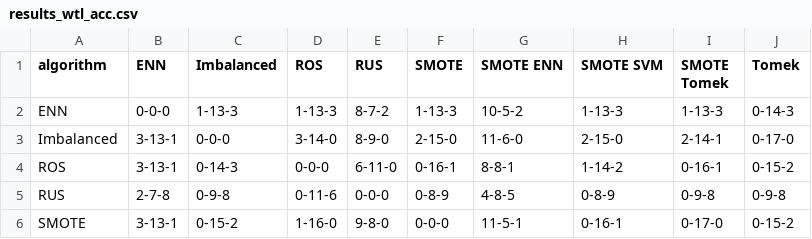
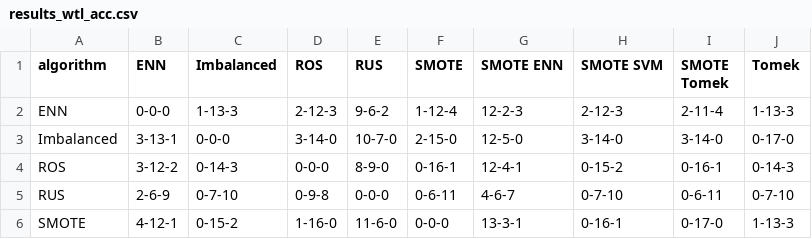
Before and after one commit to GillesVandewiele/GillesVandewiele.github.io, a CSV file: data/results_wtl_acc.csv, drawn as a sheet; only a part is shown; the diff covers the shown part only.

```diff
--- a/data/results_wtl_acc.csv
+++ b/data/results_wtl_acc.csv
@@ -1,6 +1,6 @@
 algorithm,ENN,Imbalanced,ROS,RUS,SMOTE,SMOTE ENN,SMOTE SVM,SMOTE Tomek,Tomek
-ENN,0-0-0,1-13-3,1-13-3,8-7-2,1-13-3,10-5-2,1-13-3,1-13-3,0-14-3
-Imbalanced,3-13-1,0-0-0,3-14-0,8-9-0,2-15-0,11-6-0,2-15-0,2-14-1,0-17-0
-ROS,3-13-1,0-14-3,0-0-0,6-11-0,0-16-1,8-8-1,1-14-2,0-16-1,0-15-2
-RUS,2-7-8,0-9-8,0-11-6,0-0-0,0-8-9,4-8-5,0-8-9,0-9-8,0-9-8
-SMOTE,3-13-1,0-15-2,1-16-0,9-8-0,0-0-0,11-5-1,0-16-1,0-17-0,0-15-2
+ENN,0-0-0,1-13-3,2-12-3,9-6-2,1-12-4,12-2-3,2-12-3,2-11-4,1-13-3
+Imbalanced,3-13-1,0-0-0,3-14-0,10-7-0,2-15-0,12-5-0,3-14-0,3-14-0,0-17-0
+ROS,3-12-2,0-14-3,0-0-0,8-9-0,0-16-1,12-4-1,0-15-2,0-16-1,0-14-3
+RUS,2-6-9,0-7-10,0-9-8,0-0-0,0-6-11,4-6-7,0-7-10,0-6-11,0-7-10
+SMOTE,4-12-1,0-15-2,1-16-0,11-6-0,0-0-0,13-3-1,0-16-1,0-17-0,1-13-3
```
Also changed, not shown: 26 edited cells elsewhere in this file, data/results_d3_acc.csv, data/results_d3_balacc.csv, 2 other files.
